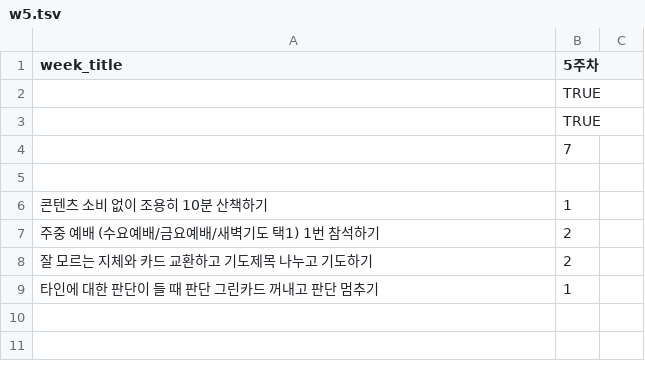
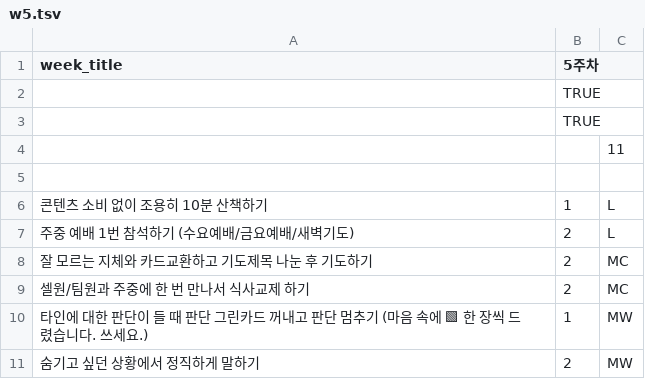
Before and after one commit to chwja3/website, a TSV file: beyond_us/config_sheets/w5.tsv, drawn as a sheet.

```diff
--- a/beyond_us/config_sheets/w5.tsv
+++ b/beyond_us/config_sheets/w5.tsv
@@ -3,7 +3,9 @@ week_title	5주차
 	TRUE
-	7
+		11
 
-콘텐츠 소비 없이 조용히 10분 산책하기	1
-주중 예배 (수요예배/금요예배/새벽기도 택1) 1번 참석하기	2
-잘 모르는 지체와 카드 교환하고 기도제목 나누고 기도하기	2
-타인에 대한 판단이 들 때 판단 그린카드 꺼내고 판단 멈추기	1
+콘텐츠 소비 없이 조용히 10분 산책하기	1	L
+주중 예배 1번 참석하기 (수요예배/금요예배/새벽기도)	2	L
+잘 모르는 지체와 카드교환하고 기도제목 나눈 후 기도하기	2	MC
+셀원/팀원과 주중에 한 번 만나서 식사교제 하기	2	MC
+타인에 대한 판단이 들 때 판단 그린카드 꺼내고 판단 멈추기 (마음 속에 🟩 한 장씩 드렸습니다. 쓰세요.)	1	MW
+숨기고 싶던 상황에서 정직하게 말하기	2	MW
```
Also changed, not shown: beyond_us/config_sheets/w1.tsv, beyond_us/config_sheets/w2.tsv, 5 other files.
